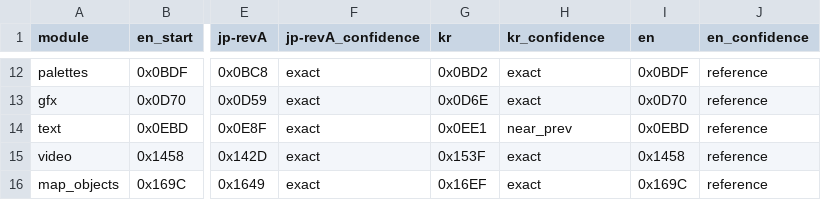
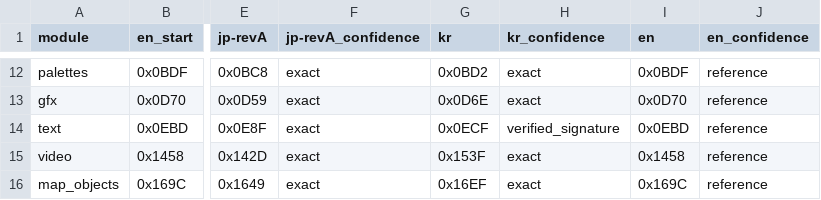
Before and after one commit to SakuraiTsubaki/PocketMonsters-Kin-Disassembly, a CSV file: analysis/bank00/module_map.csv, drawn as a sheet; only a part is shown, gaps mark what is left out; the diff names each change by its address in the sheet, - before the commit and + after, or states it on an @@ line.

Commit message:
Correct Korean gfx/text Bank 00 boundary

```diff
--- a/analysis/bank00/module_map.csv
+++ b/analysis/bank00/module_map.csv
-G14 (kr): 0x0EE1
+G14 (kr): 0x0ECF
-H14 (kr_confidence): near_prev
+H14 (kr_confidence): verified_signature
```
